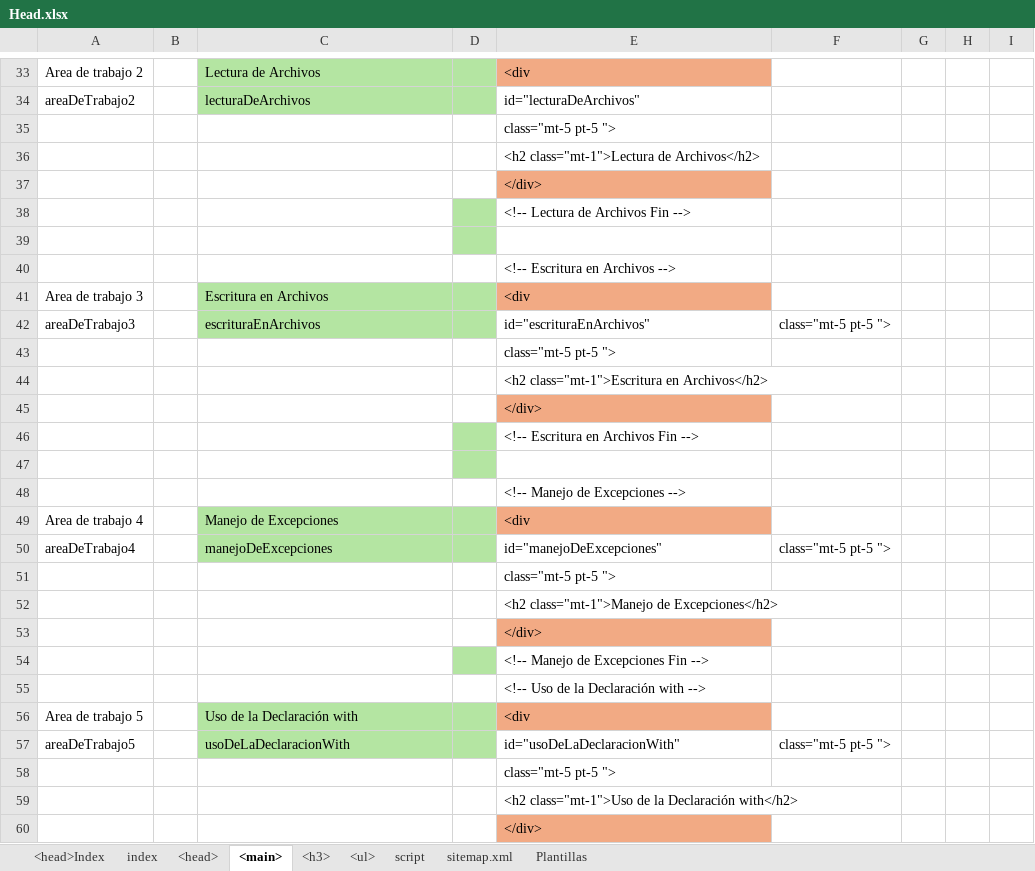
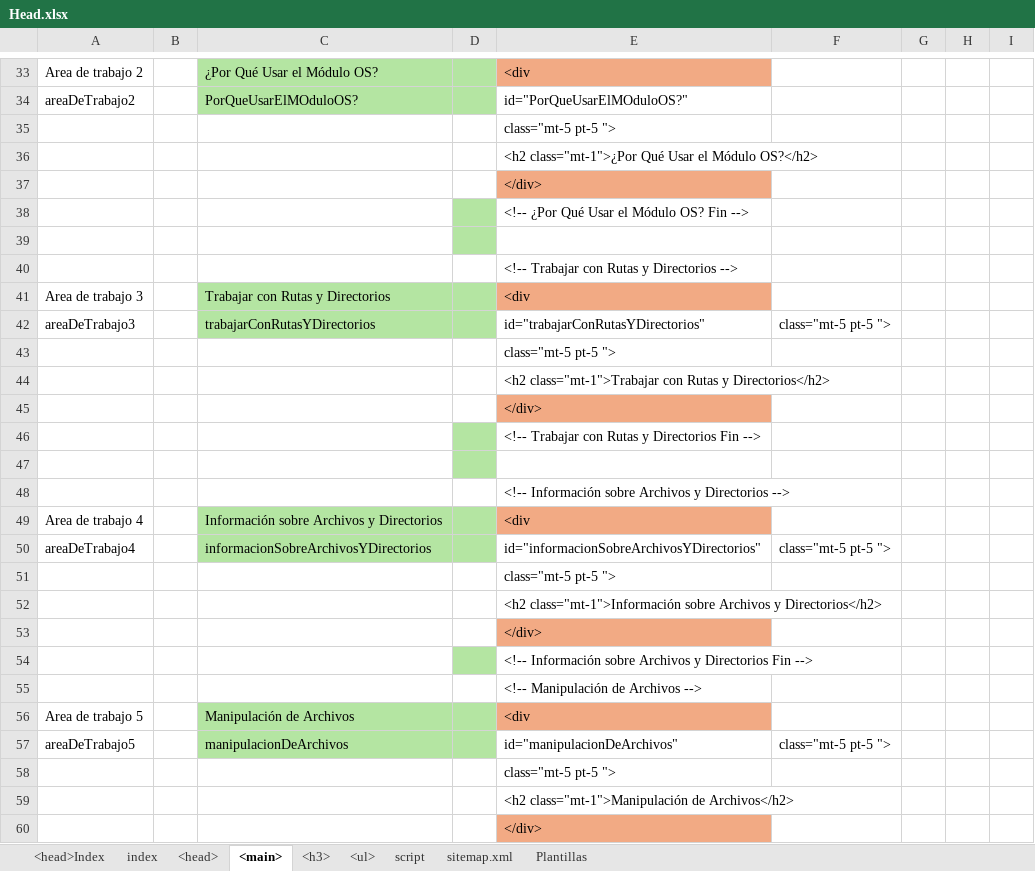
Before and after one commit to eduardoherreraf/PlantillaMiPagina, an Excel workbook: src/Head.xlsx, sheet <main>, drawn as a sheet; only a part is shown, gaps mark what is left out; values as stored, in another font and other column widths than the file's, no borders; conditional formats not drawn; the diff covers the shown part only; the diff names each change by its address in the sheet, - before the commit and + after, or states it on an @@ line.

Commit message:
Add: cursoPython3@0803_el_modulo_ os_interactuando_con_el_sistema_operativo.html

```diff
--- a/src/Head.xlsx (sheet <main>)
+++ b/src/Head.xlsx (sheet <main>)
-C33: Lectura de Archivos
+C33: ¿Por Qué Usar el Módulo OS?
-C34: lecturaDeArchivos
+C34: PorQueUsarElMOduloOS?
-E34: id="lecturaDeArchivos"
+E34: id="PorQueUsarElMOduloOS?"
-E36: <h2 class="mt-1">Lectura de Archivos</h2>
+E36: <h2 class="mt-1">¿Por Qué Usar el Módulo OS?</h2>
-E38: <!-- Lectura de Archivos Fin -->
+E38: <!-- ¿Por Qué Usar el Módulo OS? Fin -->
-E40: <!-- Escritura en Archivos -->
+E40: <!-- Trabajar con Rutas y Directorios -->
-C41: Escritura en Archivos
+C41: Trabajar con Rutas y Directorios
-C42: escrituraEnArchivos
+C42: trabajarConRutasYDirectorios
-E42: id="escrituraEnArchivos"
+E42: id="trabajarConRutasYDirectorios"
-E44: <h2 class="mt-1">Escritura en Archivos</h2>
+E44: <h2 class="mt-1">Trabajar con Rutas y Directorios</h2>
-E46: <!-- Escritura en Archivos Fin -->
+E46: <!-- Trabajar con Rutas y Directorios Fin -->
-E48: <!-- Manejo de Excepciones -->
+E48: <!-- Información sobre Archivos y Directorios -->
-C49: Manejo de Excepciones
+C49: Información sobre Archivos y Directorios
-C50: manejoDeExcepciones
+C50: informacionSobreArchivosYDirectorios
-E50: id="manejoDeExcepciones"
+E50: id="informacionSobreArchivosYDirectorios"
-E52: <h2 class="mt-1">Manejo de Excepciones</h2>
+E52: <h2 class="mt-1">Información sobre Archivos y Directorios</h2>
-E54: <!-- Manejo de Excepciones Fin -->
+E54: <!-- Información sobre Archivos y Directorios Fin -->
-E55: <!-- Uso de la Declaración with -->
+E55: <!-- Manipulación de Archivos -->
-C56: Uso de la Declaración with
+C56: Manipulación de Archivos
-C57: usoDeLaDeclaracionWith
+C57: manipulacionDeArchivos
-E57: id="usoDeLaDeclaracionWith"
+E57: id="manipulacionDeArchivos"
-E59: <h2 class="mt-1">Uso de la Declaración with</h2>
+E59: <h2 class="mt-1">Manipulación de Archivos</h2>
```
Also changed, not shown: 1 added row, 1 removed row and 75 edited cells elsewhere in this sheet, sheet <ul>, sheet <head>, formulas that keep their value, 3 other files.
